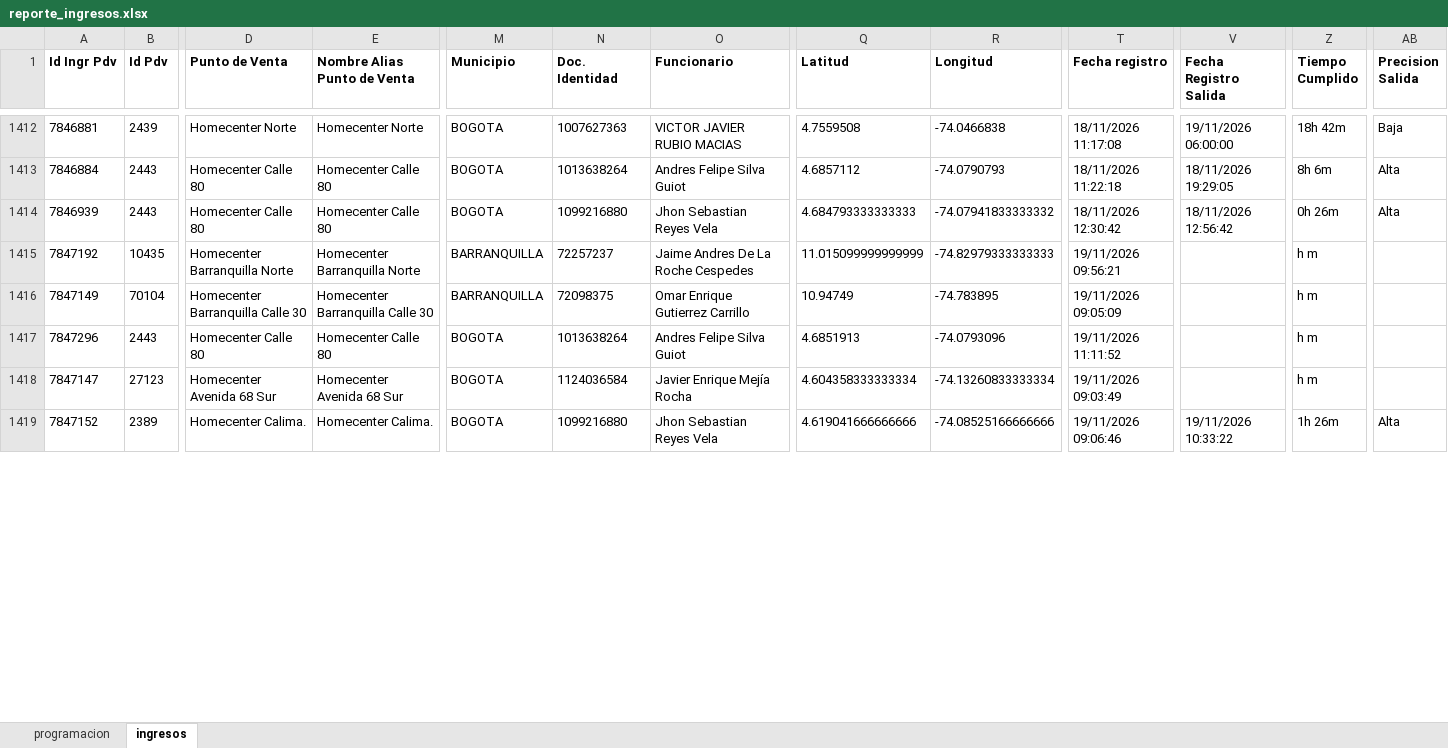
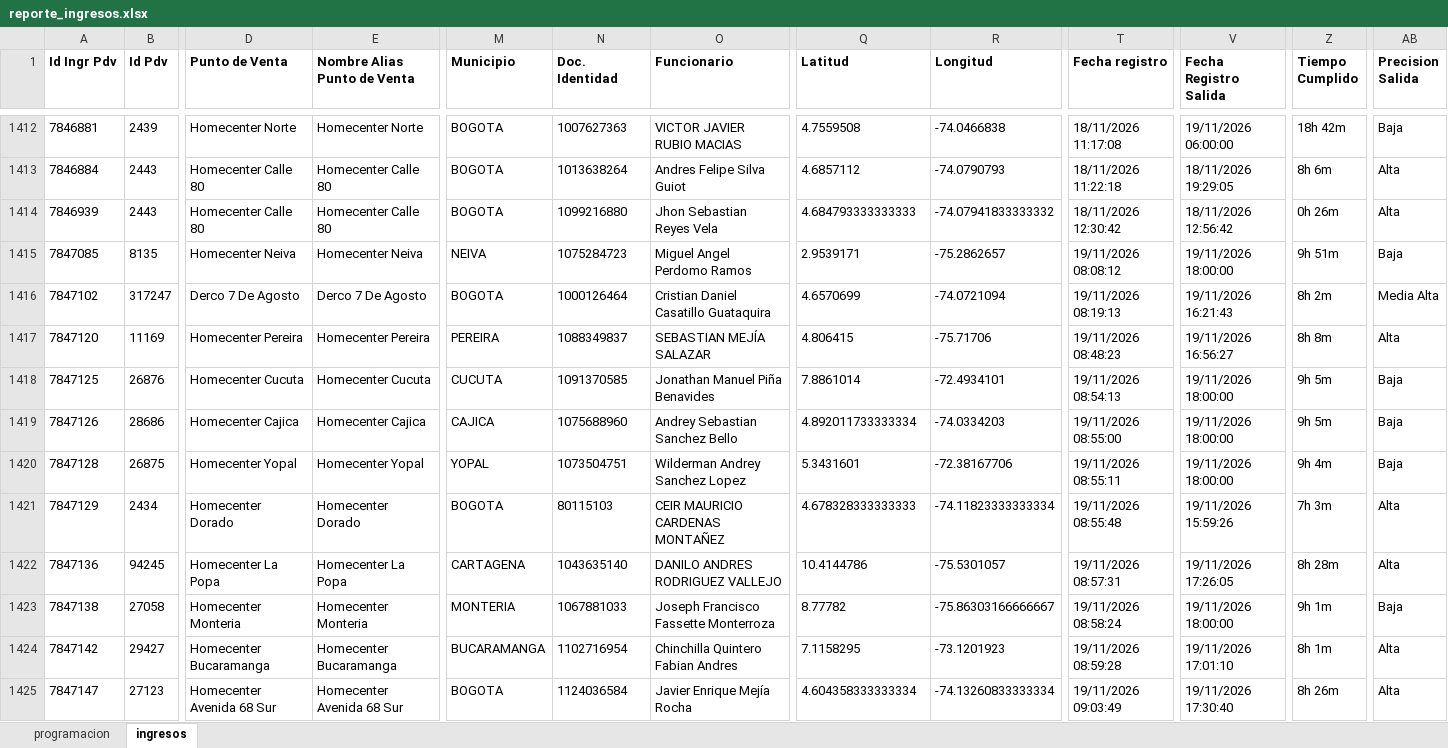
Before and after one commit to johangarzon19/monitor-ingresosv2, an Excel workbook: data/reporte_ingresos.xlsx, sheet ingresos, drawn as a sheet; only a part is shown, gaps mark what is left out; the shorter side is filled out with more unchanged rows; values as stored, in another font and other column widths than the file's, no borders; removed rows and columns are numbered as before the commit, all else as after; rows hold the shown columns only; the diff covers the shown part only; the diff names each change by its address in the sheet, - before the commit and + after, or states it on an @@ line.

Commit message:
Actualizar datos de ingresos

```diff
--- a/data/reporte_ingresos.xlsx (sheet ingresos)
+++ b/data/reporte_ingresos.xlsx (sheet ingresos)
+row 1415: 7847085 | 8135 | Homecenter Neiva | Homecenter Neiva | NEIVA | 1075284723 | Miguel Angel Perdomo Ramos | 2.9539171 | -75.2862657 | 19/11/2026 08:08:12 | 19/11/2026 18:00:00 | 9h 51m | Baja
+row 1416: 7847102 | 317247 | Derco 7 De Agosto | Derco 7 De Agosto | BOGOTA | 1000126464 | Cristian Daniel Casatillo Guataquira | 4.6570699 | -74.0721094 | 19/11/2026 08:19:13 | 19/11/2026 16:21:43 | 8h 2m | Media Alta
+row 1417: 7847120 | 11169 | Homecenter Pereira | Homecenter Pereira | PEREIRA | 1088349837 | SEBASTIAN MEJÍA SALAZAR | 4.806415 | -75.71706 | 19/11/2026 08:48:23 | 19/11/2026 16:56:27 | 8h 8m | Alta
+row 1418: 7847125 | 26876 | Homecenter Cucuta | Homecenter Cucuta | CUCUTA | 1091370585 | Jonathan Manuel Piña Benavides | 7.8861014 | -72.4934101 | 19/11/2026 08:54:13 | 19/11/2026 18:00:00 | 9h 5m | Baja
+row 1419: 7847126 | 28686 | Homecenter Cajica | Homecenter Cajica | CAJICA | 1075688960 | Andrey Sebastian Sanchez Bello | 4.892011733333334 | -74.0334203 | 19/11/2026 08:55:00 | 19/11/2026 18:00:00 | 9h 5m | Baja
+row 1420: 7847128 | 26875 | Homecenter Yopal | Homecenter Yopal | YOPAL | 1073504751 | Wilderman Andrey Sanchez Lopez | 5.3431601 | -72.38167706 | 19/11/2026 08:55:11 | 19/11/2026 18:00:00 | 9h 4m | Baja
+row 1421: 7847129 | 2434 | Homecenter Dorado | Homecenter Dorado | BOGOTA | 80115103 | CEIR MAURICIO CARDENAS MONTAÑEZ | 4.678328333333333 | -74.11823333333334 | 19/11/2026 08:55:48 | 19/11/2026 15:59:26 | 7h 3m | Alta
+row 1422: 7847136 | 94245 | Homecenter La Popa | Homecenter La Popa | CARTAGENA | 1043635140 | DANILO ANDRES RODRIGUEZ VALLEJO | 10.4144786 | -75.5301057 | 19/11/2026 08:57:31 | 19/11/2026 17:26:05 | 8h 28m | Alta
-A1423 (Id Ingr Pdv): 7847192
+A1423 (Id Ingr Pdv): 7847138
-B1423 (Id Pdv): 10435
+B1423 (Id Pdv): 27058
-D1423 (Punto de Venta): Homecenter Barranquilla Norte
+D1423 (Punto de Venta): Homecenter Monteria
-E1423 (Nombre Alias Punto de Venta): Homecenter Barranquilla Norte
+E1423 (Nombre Alias Punto de Venta): Homecenter Monteria
-M1423 (Municipio): BARRANQUILLA
+M1423 (Municipio): MONTERIA
-N1423 (Doc. Identidad): 72257237
+N1423 (Doc. Identidad): 1067881033
-O1423 (Funcionario): Jaime Andres De La Roche Cespedes
+O1423 (Funcionario): Joseph Francisco Fassette Monterroza
-Q1423 (Latitud): 11.015099999999999
+Q1423 (Latitud): 8.77782
-R1423 (Longitud): -74.82979333333333
+R1423 (Longitud): -75.86303166666667
-T1423 (Fecha registro): 19/11/2026 09:56:21
+T1423 (Fecha registro): 19/11/2026 08:58:24
-V1423 (Fecha Registro Salida): (empty)
+V1423 (Fecha Registro Salida): 19/11/2026 18:00:00
-Z1423 (Tiempo Cumplido): h m
+Z1423 (Tiempo Cumplido): 9h 1m
-AB1423 (Precision Salida): (empty)
+AB1423 (Precision Salida): Baja
-row 1416: 7847149 | 70104 | Homecenter Barranquilla Calle 30 | Homecenter Barranquilla Calle 30 | BARRANQUILLA | 72098375 | Omar Enrique Gutierrez Carrillo | 10.94749 | -74.783895 | 19/11/2026 09:05:09 |  | h m
-row 1417: 7847296 | 2443 | Homecenter Calle 80 | Homecenter Calle 80 | BOGOTA | 1013638264 | Andres Felipe Silva Guiot | 4.6851913 | -74.0793096 | 19/11/2026 11:11:52 |  | h m
+row 1424: 7847142 | 29427 | Homecenter Bucaramanga | Homecenter Bucaramanga | BUCARAMANGA | 1102716954 | Chinchilla Quintero Fabian Andres | 7.1158295 | -73.1201923 | 19/11/2026 08:59:28 | 19/11/2026 17:01:10 | 8h 1m | Alta
-V1425 (Fecha Registro Salida): (empty)
+V1425 (Fecha Registro Salida): 19/11/2026 17:30:40
-Z1425 (Tiempo Cumplido): h m
+Z1425 (Tiempo Cumplido): 8h 26m
-AB1425 (Precision Salida): (empty)
+AB1425 (Precision Salida): Alta
```
Also changed, not shown: 27 added rows, 17 removed rows and 39 edited cells elsewhere in this sheet.
